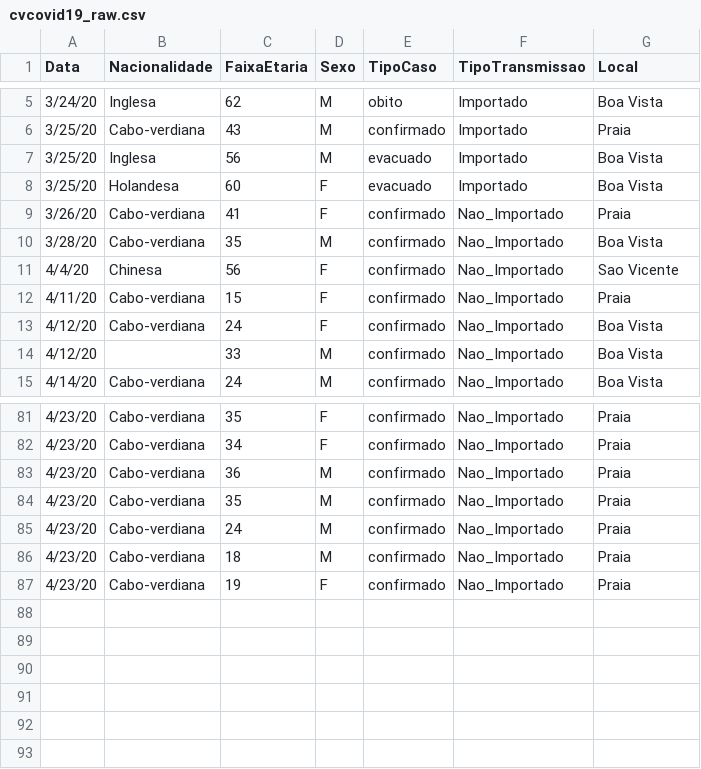
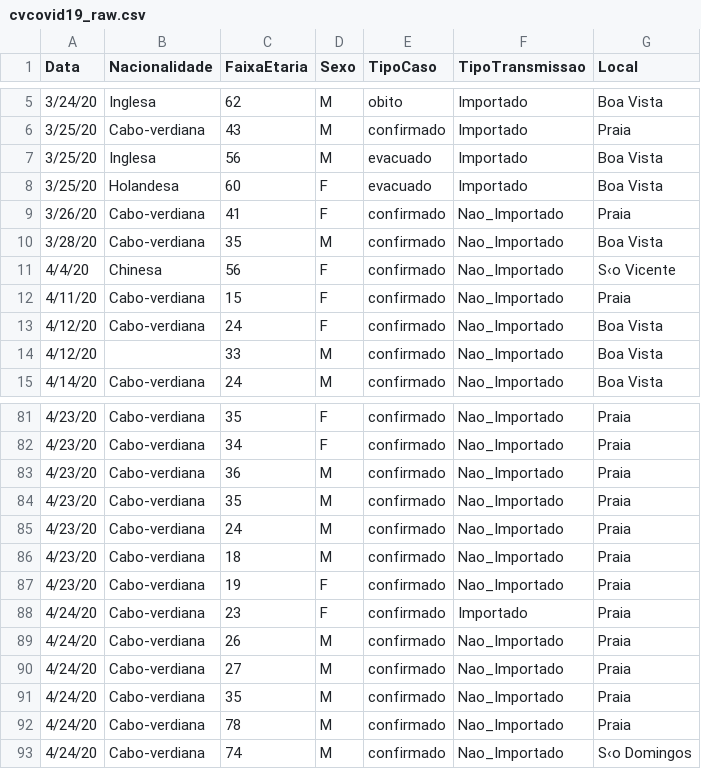
Before and after one commit to marovski/covid19cvdata, a CSV file: data-raw/csv/cvcovid19_raw.csv, drawn as a sheet; only a part is shown, gaps mark what is left out; the diff names each change by its address in the sheet, - before the commit and + after, or states it on an @@ line.

```diff
--- a/data-raw/csv/cvcovid19_raw.csv
+++ b/data-raw/csv/cvcovid19_raw.csv
-G11 (Local): Sao Vicente
+G11 (Local): S‹o Vicente
+row 88: 4/24/20 | Cabo-verdiana | 23 | F | confirmado | Importado | Praia
+row 89: 4/24/20 | Cabo-verdiana | 26 | M | confirmado | Nao_Importado | Praia
+row 90: 4/24/20 | Cabo-verdiana | 27 | M | confirmado | Nao_Importado | Praia
+row 91: 4/24/20 | Cabo-verdiana | 35 | M | confirmado | Nao_Importado | Praia
+row 92: 4/24/20 | Cabo-verdiana | 78 | M | confirmado | Nao_Importado | Praia
+row 93: 4/24/20 | Cabo-verdiana | 74 | M | confirmado | Nao_Importado | S‹o Domingos
```
Also changed, not shown: 1 other file.
